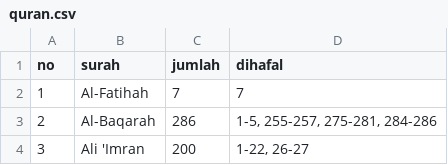
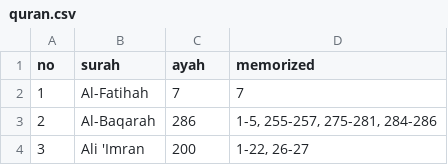
Before and after one commit to brain90/quran-tracker, a CSV file: quran.csv, drawn as a sheet; only a part is shown; the diff names each change by its address in the sheet, - before the commit and + after, or states it on an @@ line.

```diff
--- a/quran.csv
+++ b/quran.csv
-C1: jumlah
+C1: ayah
-D1: dihafal
+D1: memorized
```
Also changed, not shown: 2 other files.
